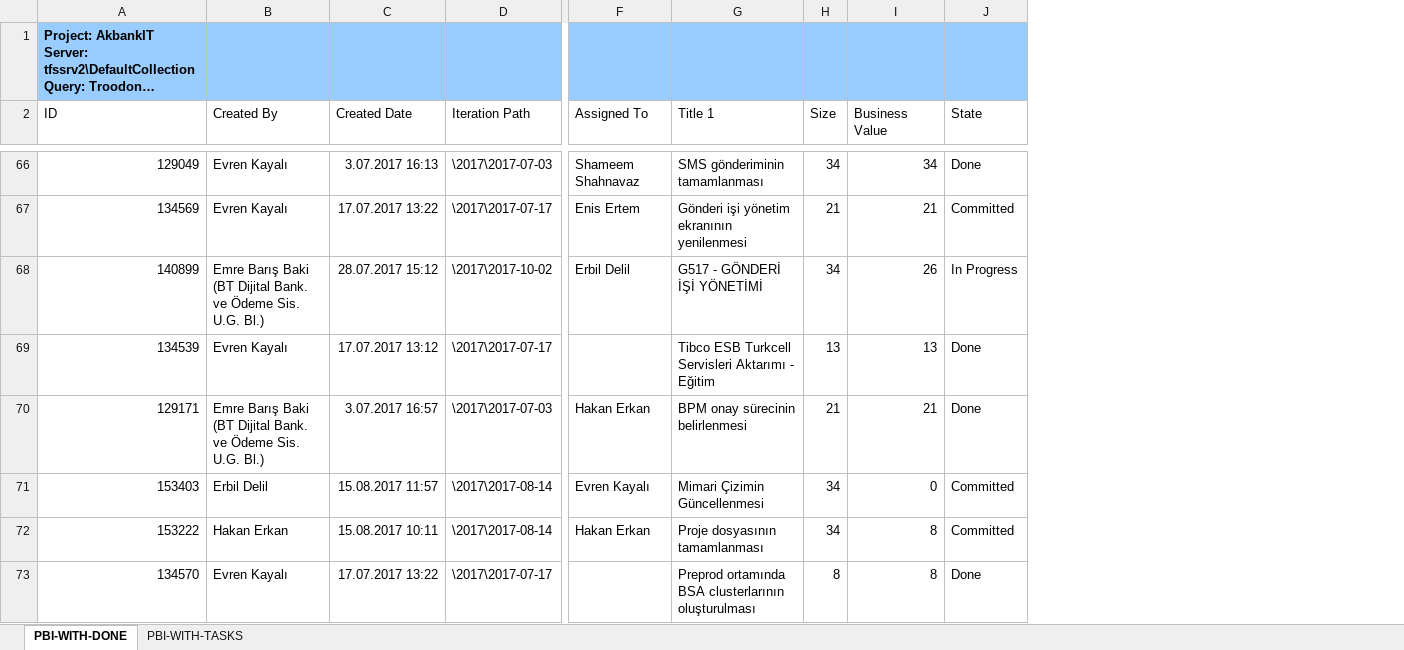
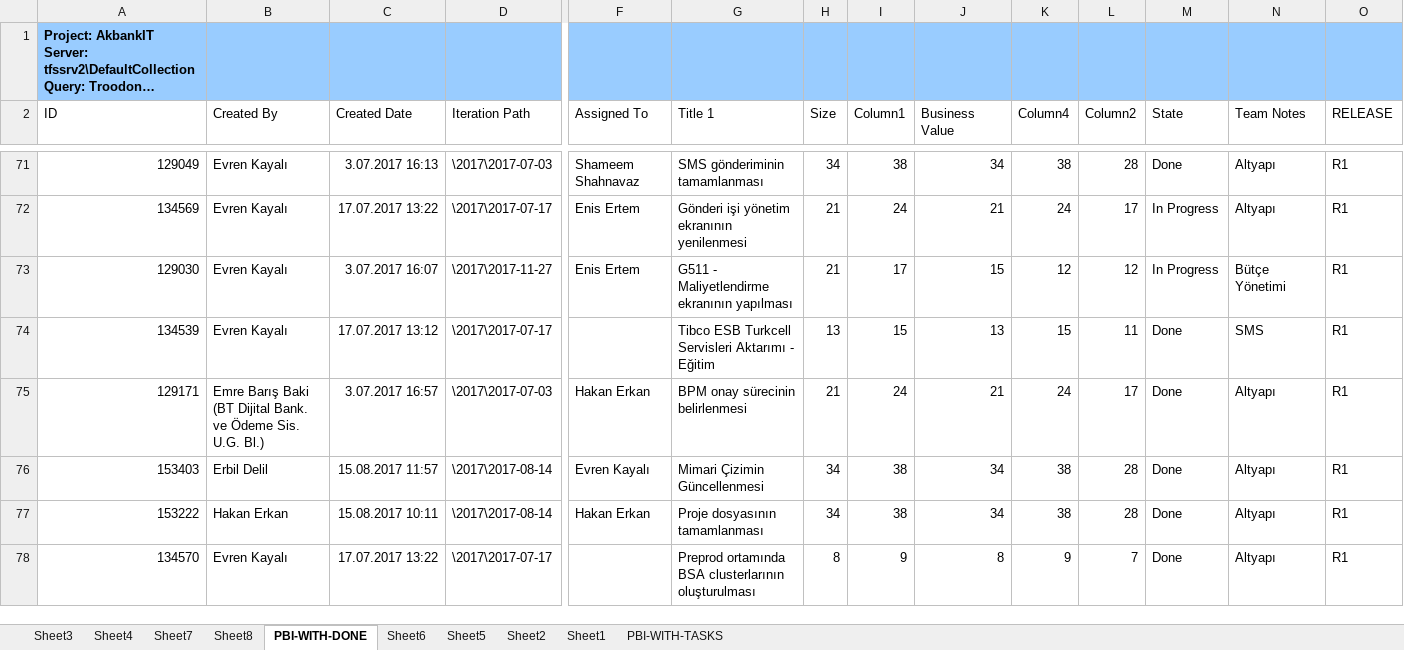
Before and after one commit to yusufbahadir/config-data, an Excel workbook: MIRRORING_PBI_27112017.xlsx, sheet PBI-WITH-DONE, drawn as a sheet; only a part is shown, gaps mark what is left out; long unchanged cells end in …; values as stored, in another font and other column widths than the file's, no borders; conditional formats and table styles not drawn; removed rows and columns are numbered as before the commit, all else as after; rows hold the shown columns only; the diff covers the shown part only; the diff names each change by its address in the sheet, - before the commit and + after, or states it on an @@ line.

```diff
--- a/MIRRORING_PBI_27112017.xlsx (sheet PBI-WITH-DONE)
+++ b/MIRRORING_PBI_27112017.xlsx (sheet PBI-WITH-DONE)
+sheet tab: Sheet3
+sheet tab: Sheet4
+sheet tab: Sheet7
+sheet tab: Sheet8
+sheet tab: Sheet6
+sheet tab: Sheet5
+sheet tab: Sheet2
+sheet tab: Sheet1
+column I (Column1), rows 71-72: 38 | 24; rows 74-78: 15 | 24 | 38 | 38 | 9
+column K (Column4), rows 71-72: 38 | 24; rows 74-78: 15 | 24 | 38 | 38 | 9
+column L (Column2), rows 71-72: 28 | 17; rows 74-78: 11 | 17 | 28 | 28 | 7
+column N (Team Notes), rows 71-72: Altyapı | Altyapı; rows 74-78: SMS | Altyapı | Altyapı | Altyapı | Altyapı
+column O (RELEASE), rows 71-72: R1 | R1; rows 74-78: all R1
-M72 (State): Committed
+M72 (State): In Progress
-row 68: 140899 | Emre Barış Baki (BT Dijital Bank. ve Ödeme Sis. U.G. Bl.) | 28.07.2017 15:12 | \2017\2017-10-02 | Erbil Delil | G517 - GÖNDERİ İŞİ YÖNETİMİ | 34 | 26 | In Progress
@@ row 77 moved to row 73: 129030 @@
-J76 (Business Value): 0
+J76 (Business Value): 34
-M76:M77 (State): Committed
+M76:M77 (State): Done
-J77 (Business Value): 8
+J77 (Business Value): 34
```
Also changed, not shown: 60 added rows, 38 removed rows, 12 moved rows, 105 edited cells and cell formats elsewhere in this sheet, charts or pictures, ONLY_VALUE_PBI_27112017.xlsx, PBIs_20171201.xlsx.
